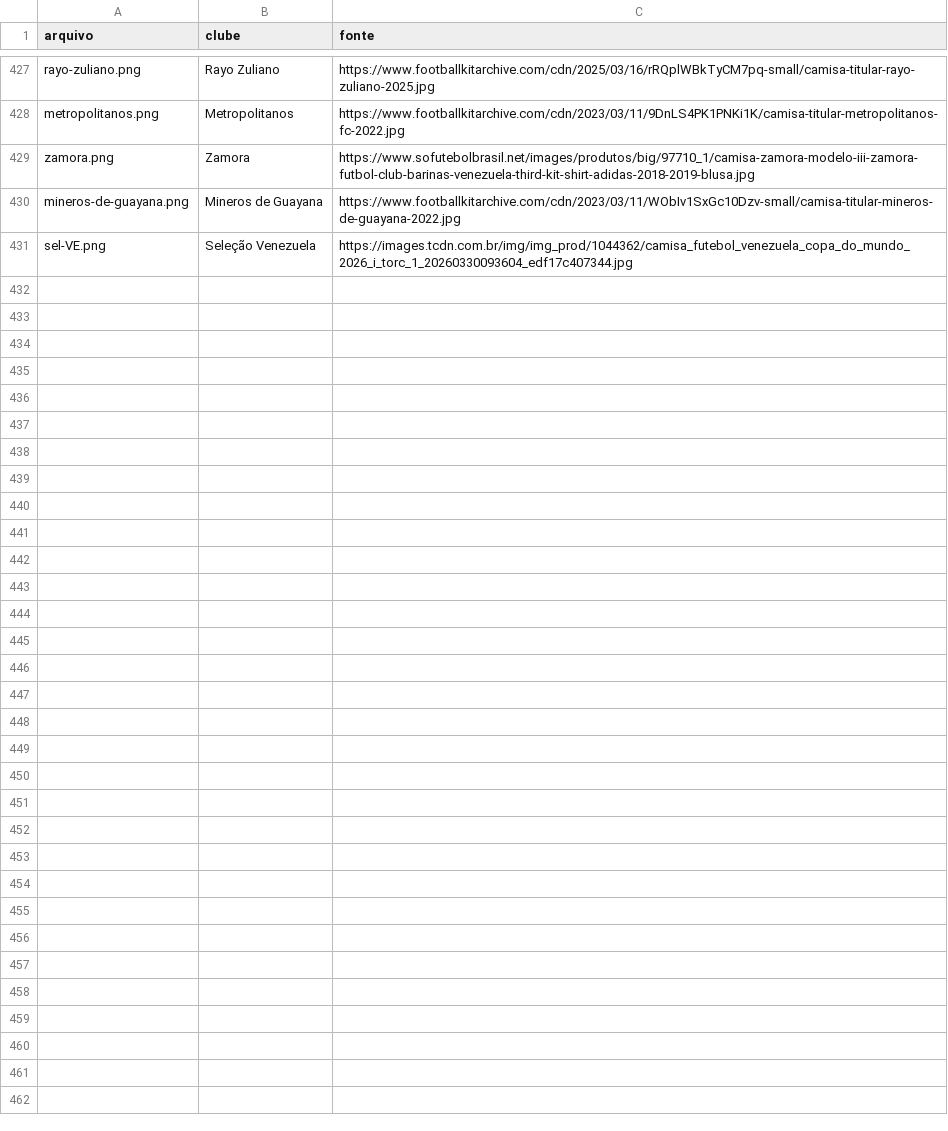
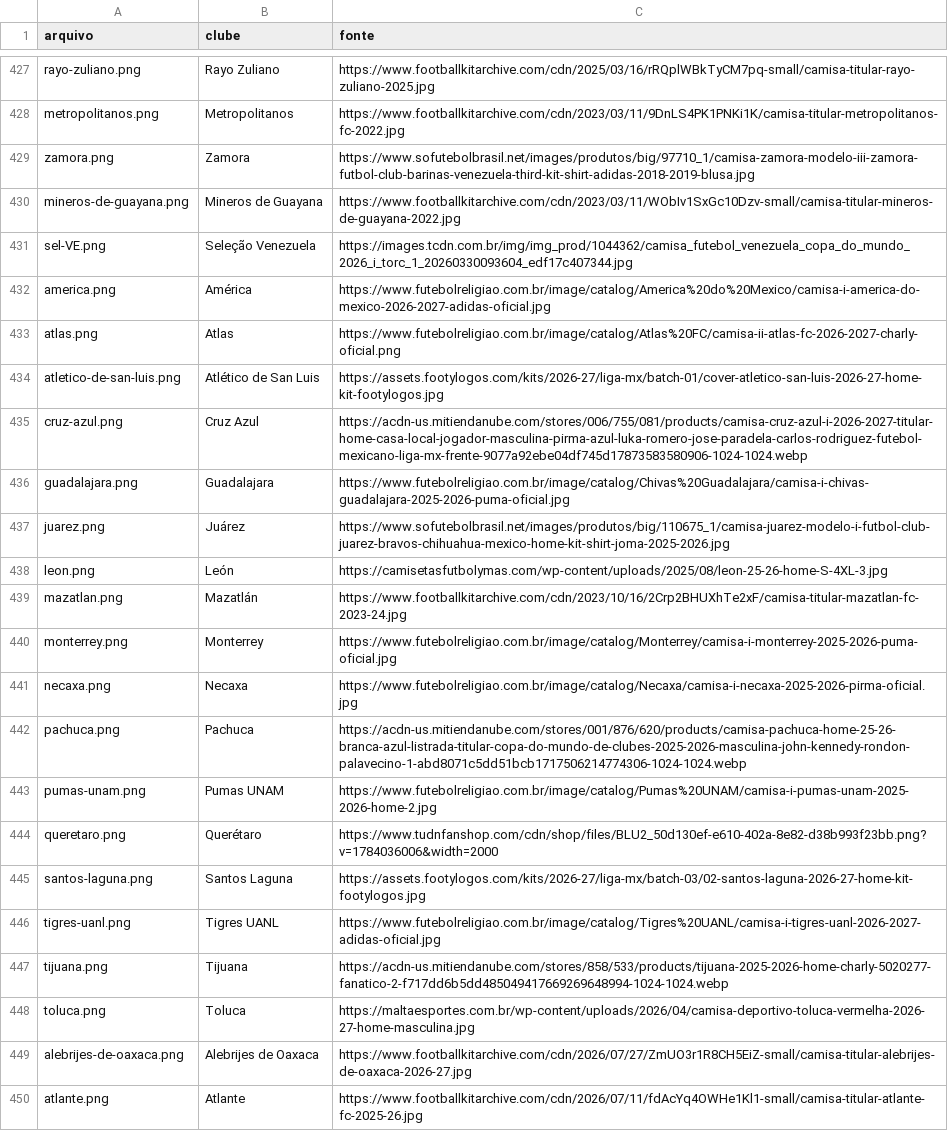
Before and after one commit to Vinicius-leon10/Proffut, a CSV file: docs/CAMISAS_FONTES.csv, drawn as a sheet; only a part is shown, gaps mark what is left out; the diff covers the shown part only; the diff names each change by its address in the sheet, - before the commit and + after, or states it on an @@ line.

```diff
--- a/docs/CAMISAS_FONTES.csv
+++ b/docs/CAMISAS_FONTES.csv
+row 432: america.png | América | https://www.futebolreligiao.com.br/image/catalog/America%20do%20Mexico/camisa-i-america-do-mexico-2026-2027-adidas-oficial.jpg
+row 433: atlas.png | Atlas | https://www.futebolreligiao.com.br/image/catalog/Atlas%20FC/camisa-ii-atlas-fc-2026-2027-charly-oficial.png
+row 434: atletico-de-san-luis.png | Atlético de San Luis | https://assets.footylogos.com/kits/2026-27/liga-mx/batch-01/cover-atletico-san-luis-2026-27-home-kit-footylogos.jpg
+row 435: cruz-azul.png | Cruz Azul | https://acdn-us.mitiendanube.com/stores/006/755/081/products/camisa-cruz-azul-i-2026-2027-titular-home-casa-local-jogador-masculina-pirma-azul-luka-romero-jose-paradela-carlos-rodriguez-futebol-mexicano-liga-mx-frente-9077a92ebe04df745d17873583580906-1024-1024.webp
+row 436: guadalajara.png | Guadalajara | https://www.futebolreligiao.com.br/image/catalog/Chivas%20Guadalajara/camisa-i-chivas-guadalajara-2025-2026-puma-oficial.jpg
+row 437: juarez.png | Juárez | https://www.sofutebolbrasil.net/images/produtos/big/110675_1/camisa-juarez-modelo-i-futbol-club-juarez-bravos-chihuahua-mexico-home-kit-shirt-joma-2025-2026.jpg
+row 438: leon.png | León | https://camisetasfutbolymas.com/wp-content/uploads/2025/08/leon-25-26-home-S-4XL-3.jpg
+row 439: mazatlan.png | Mazatlán | https://www.footballkitarchive.com/cdn/2023/10/16/2Crp2BHUXhTe2xF/camisa-titular-mazatlan-fc-2023-24.jpg
+row 440: monterrey.png | Monterrey | https://www.futebolreligiao.com.br/image/catalog/Monterrey/camisa-i-monterrey-2025-2026-puma-oficial.jpg
+row 441: necaxa.png | Necaxa | https://www.futebolreligiao.com.br/image/catalog/Necaxa/camisa-i-necaxa-2025-2026-pirma-oficial.jpg
+row 442: pachuca.png | Pachuca | https://acdn-us.mitiendanube.com/stores/001/876/620/products/camisa-pachuca-home-25-26-branca-azul-listrada-titular-copa-do-mundo-de-clubes-2025-2026-masculina-john-kennedy-rondon-palavecino-1-abd8071c5dd51bcb1717506214774306-1024-1024.webp
+row 443: pumas-unam.png | Pumas UNAM | https://www.futebolreligiao.com.br/image/catalog/Pumas%20UNAM/camisa-i-pumas-unam-2025-2026-home-2.jpg
+row 444: queretaro.png | Querétaro | https://www.tudnfanshop.com/cdn/shop/files/BLU2_50d130ef-e610-402a-8e82-d38b993f23bb.png?v=1784036006&width=2000
+row 445: santos-laguna.png | Santos Laguna | https://assets.footylogos.com/kits/2026-27/liga-mx/batch-03/02-santos-laguna-2026-27-home-kit-footylogos.jpg
+row 446: tigres-uanl.png | Tigres UANL | https://www.futebolreligiao.com.br/image/catalog/Tigres%20UANL/camisa-i-tigres-uanl-2026-2027-adidas-oficial.jpg
+row 447: tijuana.png | Tijuana | https://acdn-us.mitiendanube.com/stores/858/533/products/tijuana-2025-2026-home-charly-5020277-fanatico-2-f717dd6b5dd485049417669269648994-1024-1024.webp
+row 448: toluca.png | Toluca | https://maltaesportes.com.br/wp-content/uploads/2026/04/camisa-deportivo-toluca-vermelha-2026-27-home-masculina.jpg
+row 449: alebrijes-de-oaxaca.png | Alebrijes de Oaxaca | https://www.footballkitarchive.com/cdn/2026/07/27/ZmUO3r1R8CH5EiZ-small/camisa-titular-alebrijes-de-oaxaca-2026-27.jpg
+row 450: atlante.png | Atlante | https://www.footballkitarchive.com/cdn/2026/07/11/fdAcYq4OWHe1Kl1-small/camisa-titular-atlante-fc-2025-26.jpg
```
Also changed, not shown: 10 added rows elsewhere in this file, 30 other files.
